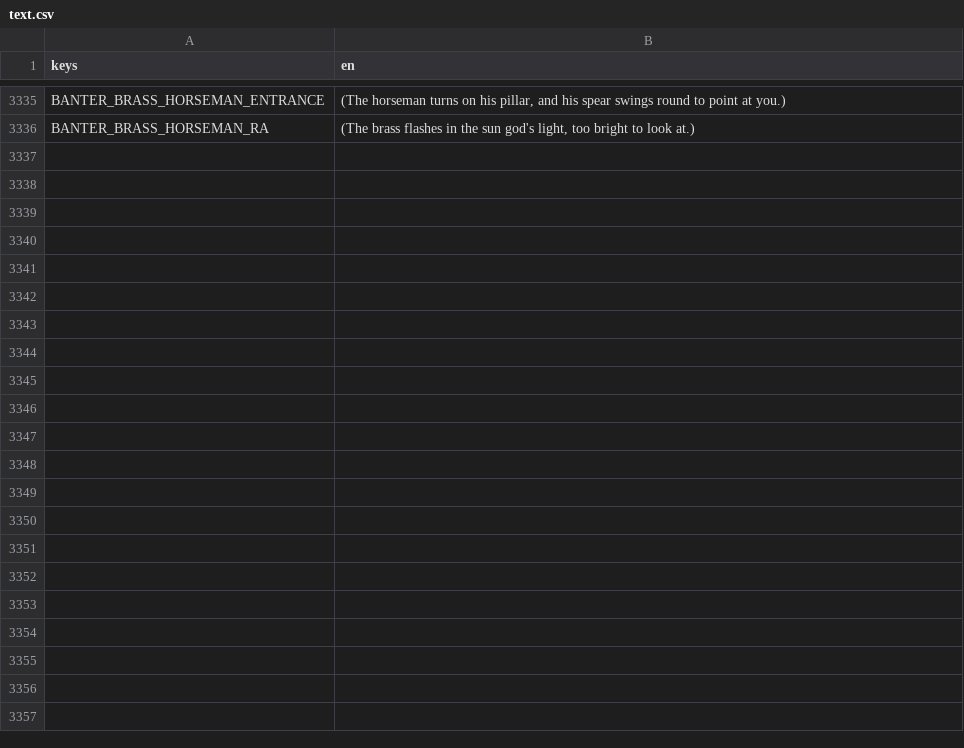
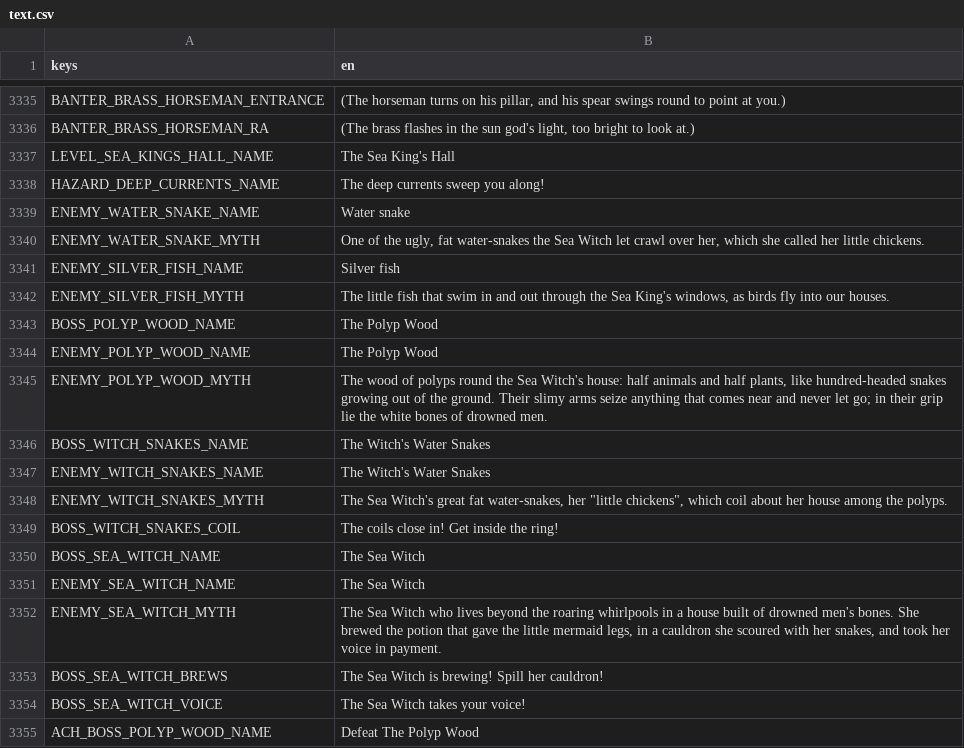
Before and after one commit to Zephino/Mythriven, a CSV file: localization/text.csv, drawn as a sheet; only a part is shown, gaps mark what is left out; the diff covers the shown part only; the diff names each change by its address in the sheet, - before the commit and + after, or states it on an @@ line.

```diff
--- a/localization/text.csv
+++ b/localization/text.csv
+row 3337: LEVEL_SEA_KINGS_HALL_NAME | The Sea King's Hall
+row 3338: HAZARD_DEEP_CURRENTS_NAME | The deep currents sweep you along!
+row 3339: ENEMY_WATER_SNAKE_NAME | Water snake
+row 3340: ENEMY_WATER_SNAKE_MYTH | One of the ugly, fat water-snakes the Sea Witch let crawl over her, which she called her little chickens.
+row 3341: ENEMY_SILVER_FISH_NAME | Silver fish
+row 3342: ENEMY_SILVER_FISH_MYTH | The little fish that swim in and out through the Sea King's windows, as birds fly into our houses.
+row 3343: BOSS_POLYP_WOOD_NAME | The Polyp Wood
+row 3344: ENEMY_POLYP_WOOD_NAME | The Polyp Wood
+row 3345: ENEMY_POLYP_WOOD_MYTH | The wood of polyps round the Sea Witch's house: half animals and half plants, like hundred-headed snakes growing out of the ground. Their slimy arms seize anything that comes near and never let go; in their grip lie the white bones of drowned men.
+row 3346: BOSS_WITCH_SNAKES_NAME | The Witch's Water Snakes
+row 3347: ENEMY_WITCH_SNAKES_NAME | The Witch's Water Snakes
+row 3348: ENEMY_WITCH_SNAKES_MYTH | The Sea Witch's great fat water-snakes, her "little chickens", which coil about her house among the polyps.
+row 3349: BOSS_WITCH_SNAKES_COIL | The coils close in! Get inside the ring!
+row 3350: BOSS_SEA_WITCH_NAME | The Sea Witch
+row 3351: ENEMY_SEA_WITCH_NAME | The Sea Witch
+row 3352: ENEMY_SEA_WITCH_MYTH | The Sea Witch who lives beyond the roaring whirlpools in a house built of drowned men's bones. She brewed the potion that gave the little mermaid legs, in a cauldron she scoured with her snakes, and took her voice in payment.
+row 3353: BOSS_SEA_WITCH_BREWS | The Sea Witch is brewing! Spill her cauldron!
+row 3354: BOSS_SEA_WITCH_VOICE | The Sea Witch takes your voice!
+row 3355: ACH_BOSS_POLYP_WOOD_NAME | Defeat The Polyp Wood
```
Also changed, not shown: 9 added rows elsewhere in this file, 42 other files.
